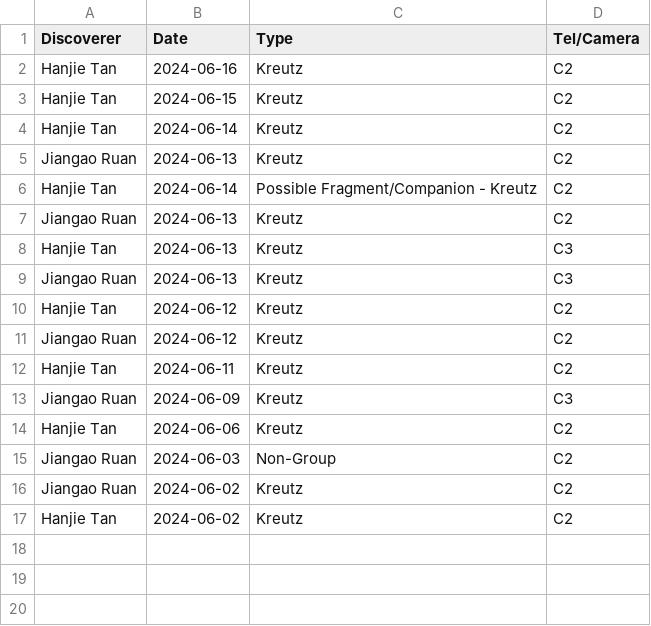
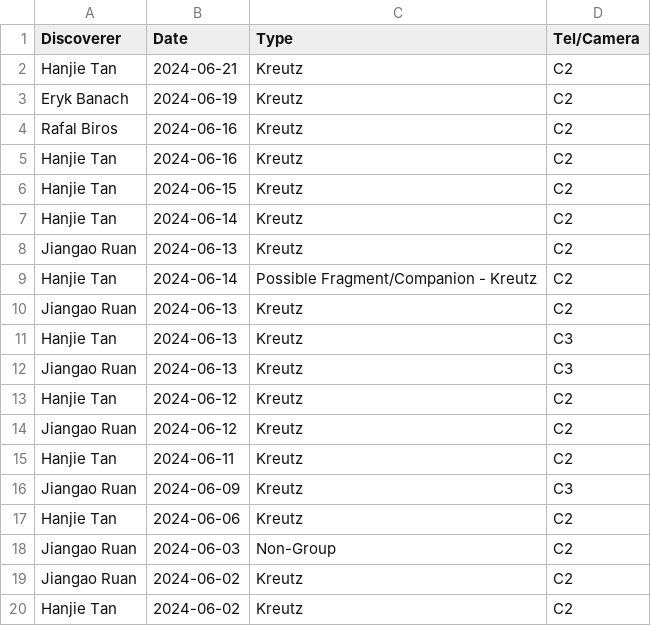
Before and after one commit to mbiesiad/nasa-comets, a CSV file: since-2016/2021/drafts/initial-confirmations/new-site/2024-6.csv, drawn as a sheet; the diff names each change by its address in the sheet, - before the commit and + after, or states it on an @@ line.

Commit message:
Update 2024-6.csv
Updates 2024-06-21

```diff
--- a/since-2016/2021/drafts/initial-confirmations/new-site/2024-6.csv
+++ b/since-2016/2021/drafts/initial-confirmations/new-site/2024-6.csv
+row 2: Hanjie Tan | 2024-06-21 | Kreutz | C2
+row 3: Eryk Banach | 2024-06-19 | Kreutz | C2
+row 4: Rafal Biros | 2024-06-16 | Kreutz | C2
```
